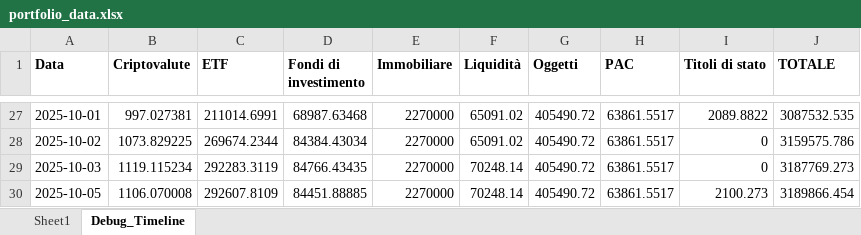
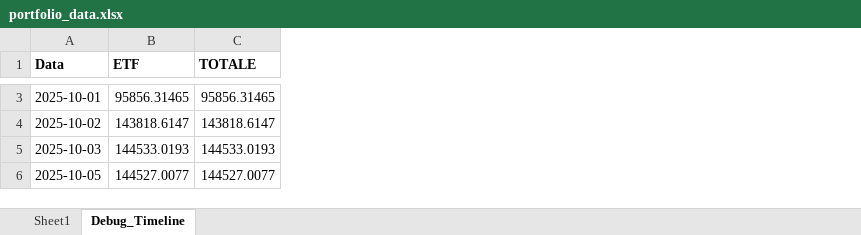
Before and after one commit to Aleandr0/GAB_AssetMind, an Excel workbook: portfolio_data.xlsx, sheet Debug_Timeline, drawn as a sheet; only a part is shown, gaps mark what is left out; values as stored, in another font and other column widths than the file's, no borders; removed rows and columns are numbered as before the commit, all else as after; the diff covers the shown part only; the diff names each change by its address in the sheet, - before the commit and + after, or states it on an @@ line.

```diff
--- a/portfolio_data.xlsx (sheet Debug_Timeline)
+++ b/portfolio_data.xlsx (sheet Debug_Timeline)
-column B (Criptovalute), rows 27-30: 997.027381 | 1073.829225 | 1119.115234 | 1106.070008
-column D (Fondi di investimento), rows 27-30: 68987.63468 | 84384.43034 | 84766.43435 | 84451.88885
-column E (Immobiliare), rows 27-30: all 2270000
-column F (Liquidità), rows 27-30: 65091.02 | 65091.02 | 70248.14 | 70248.14
-column G (Oggetti), rows 27-30: all 405490.72
-column H (PAC), rows 27-30: all 63861.5517
-column I (Titoli di stato), rows 27-30: 2089.8822 | 0 | 0 | 2100.273
-B3 (ETF): 211014.6991
+B3 (ETF): 95856.31465
-C3 (TOTALE): 3087532.535
+C3 (TOTALE): 95856.31465
-B4 (ETF): 269674.2344
+B4 (ETF): 143818.6147
-C4 (TOTALE): 3159575.786
+C4 (TOTALE): 143818.6147
-B5 (ETF): 292283.3119
+B5 (ETF): 144533.0193
-C5 (TOTALE): 3187769.273
+C5 (TOTALE): 144533.0193
-B6 (ETF): 292607.8109
+B6 (ETF): 144527.0077
-C6 (TOTALE): 3189866.454
+C6 (TOTALE): 144527.0077
```
Also changed, not shown: 24 removed rows and 2 edited cells elsewhere in this sheet, 3 other files.
